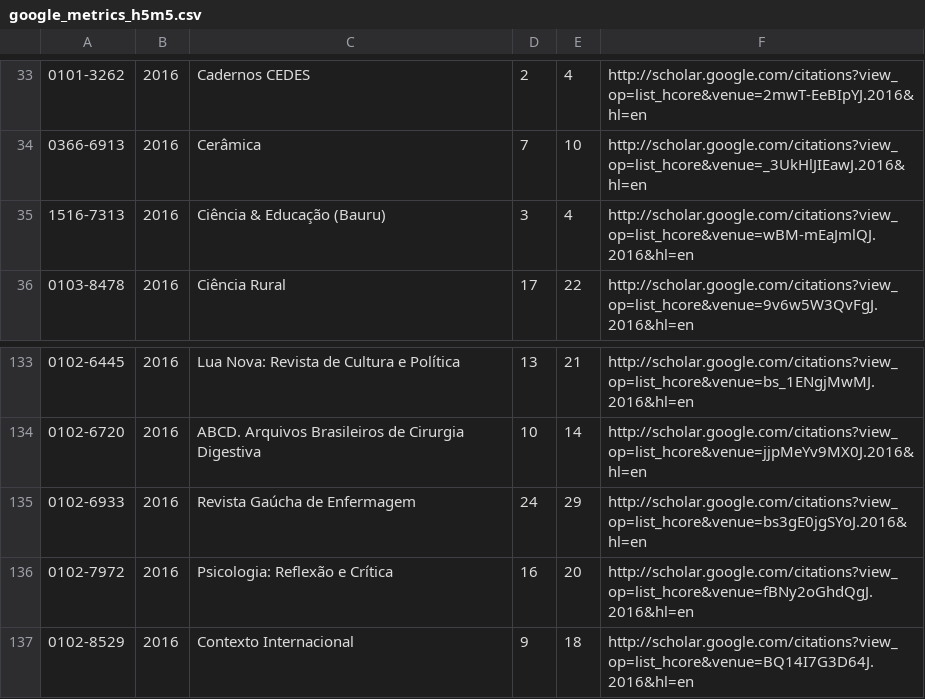
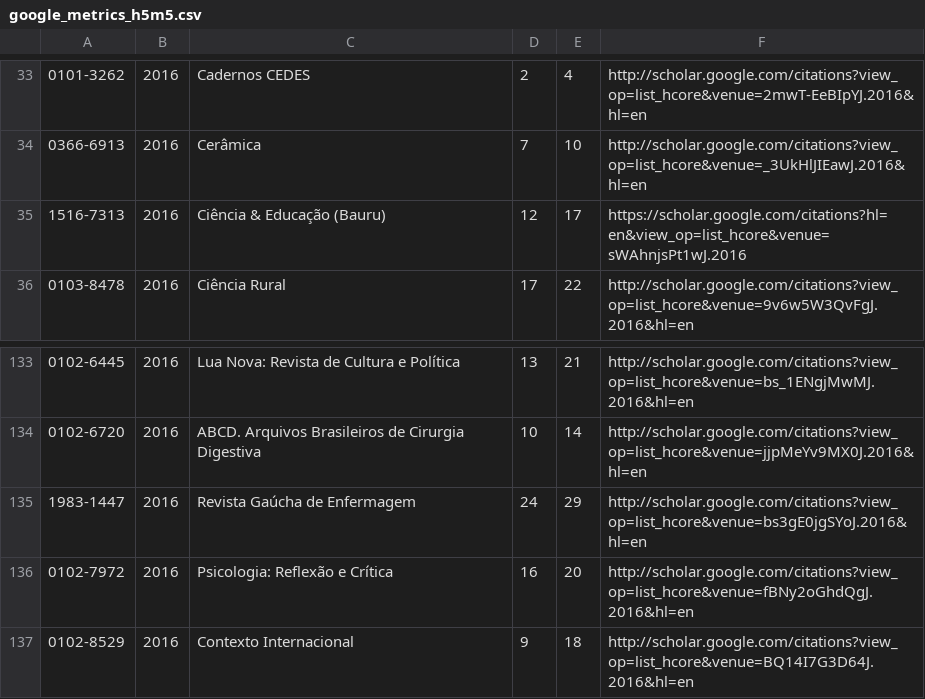
Before and after one commit to scieloorg/scieloh5m5, a CSV file: scieloh5m5/data/google_metrics_h5m5.csv, drawn as a sheet; only a part is shown, gaps mark what is left out.

```diff
--- a/scieloh5m5/data/google_metrics_h5m5.csv
+++ b/scieloh5m5/data/google_metrics_h5m5.csv
@@ -34,3 +34,3 @@
 "0366-6913","2016","Cerâmica","7","10","http://scholar.google.com/citations?view_op=list_hcore&venue=_3UkHlJIEawJ.2016&hl=en"
-"1516-7313","2016","Ciência & Educação (Bauru)","3","4","http://scholar.google.com/citations?view_op=list_hcore&venue=wBM-mEaJmlQJ.2016&hl=en"
+"1516-7313","2016","Ciência & Educação (Bauru)","12","17","https://scholar.google.com/citations?hl=en&view_op=list_hcore&venue=sWAhnjsPt1wJ.2016"
 "0103-8478","2016","Ciência Rural","17","22","http://scholar.google.com/citations?view_op=list_hcore&venue=9v6w5W3QvFgJ.2016&hl=en"
@@ -134,3 +134,3 @@
 "0102-6720","2016","ABCD. Arquivos Brasileiros de Cirurgia Digestiva","10","14","http://scholar.google.com/citations?view_op=list_hcore&venue=jjpMeYv9MX0J.2016&hl=en"
-"0102-6933","2016","Revista Gaúcha de Enfermagem","24","29","http://scholar.google.com/citations?view_op=list_hcore&venue=bs3gE0jgSYoJ.2016&hl=en"
+"1983-1447","2016","Revista Gaúcha de Enfermagem","24","29","http://scholar.google.com/citations?view_op=list_hcore&venue=bs3gE0jgSYoJ.2016&hl=en"
 "0102-7972","2016","Psicologia: Reflexão e Crítica","16","20","http://scholar.google.com/citations?view_op=list_hcore&venue=fBNy2oGhdQgJ.2016&hl=en"
```
Also changed, not shown: 1 other file.
